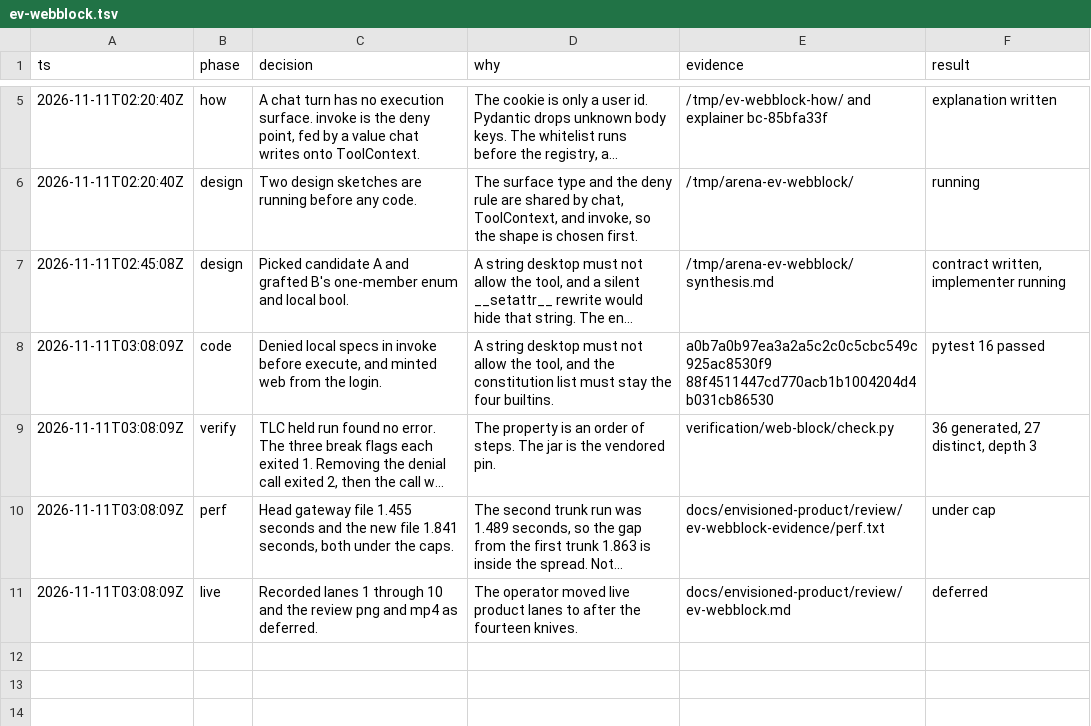
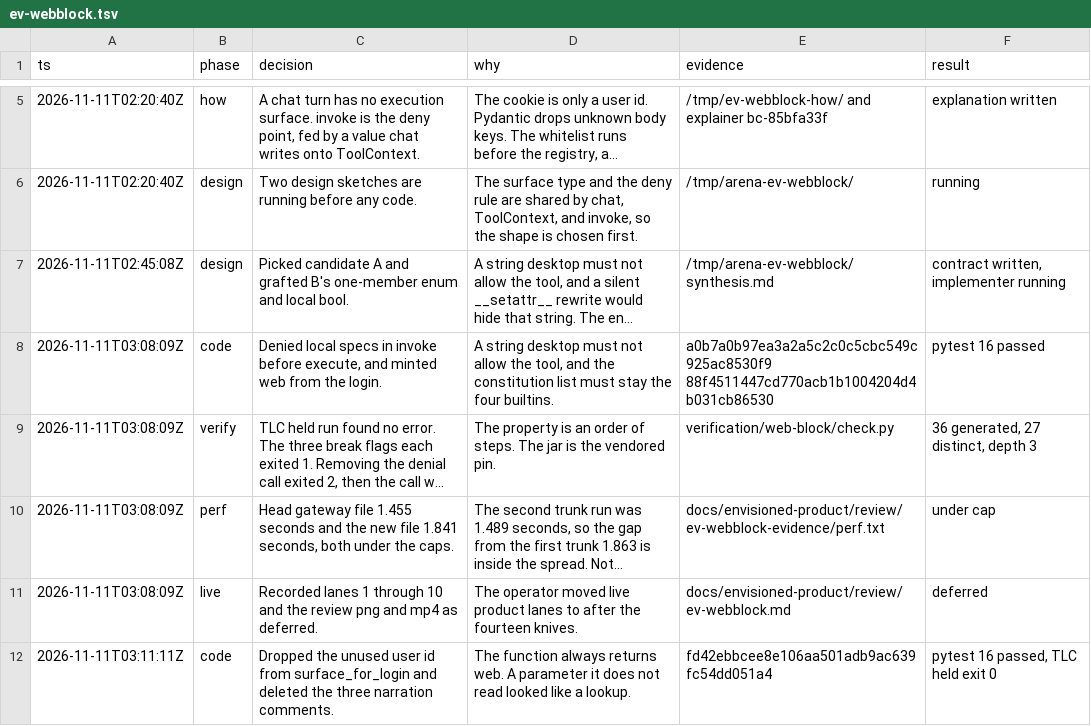
Before and after one commit to y4483784-png/omni-butler, a TSV file: .audit/ev-webblock.tsv, drawn as a sheet; only a part is shown, gaps mark what is left out; long unchanged cells end in …; the diff names each change by its address in the sheet, - before the commit and + after, or states it on an @@ line.

```diff
--- a/.audit/ev-webblock.tsv
+++ b/.audit/ev-webblock.tsv
+row 12: 2026-11-11T03:11:11Z | code | Dropped the unused user id from surface_for_login and deleted the three narration comments. | The function always returns web. A parameter it does not read looked like a lookup. | fd42ebbcee8e106aa501adb9ac639fc54dd051a4 | pytest 16 passed, TLC held exit 0
```
Also changed, not shown: 2 other files.
